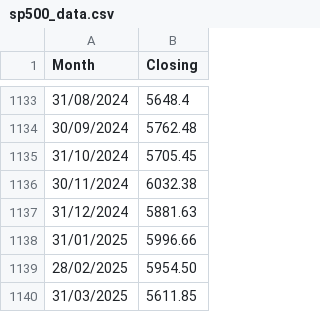
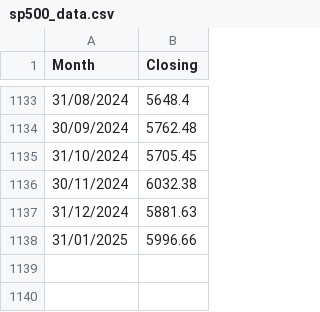
Before and after one commit to GilEpstein/sp500-calculator, a CSV file: public/data/sp500_data.csv, drawn as a sheet; only a part is shown, gaps mark what is left out; the diff names each change by its address in the sheet, - before the commit and + after, or states it on an @@ line.

Commit message:
Update sp500_data.csv

```diff
--- a/public/data/sp500_data.csv
+++ b/public/data/sp500_data.csv
-row 1139: 28/02/2025 | 5954.50
-row 1140: 31/03/2025 | 5611.85
```
